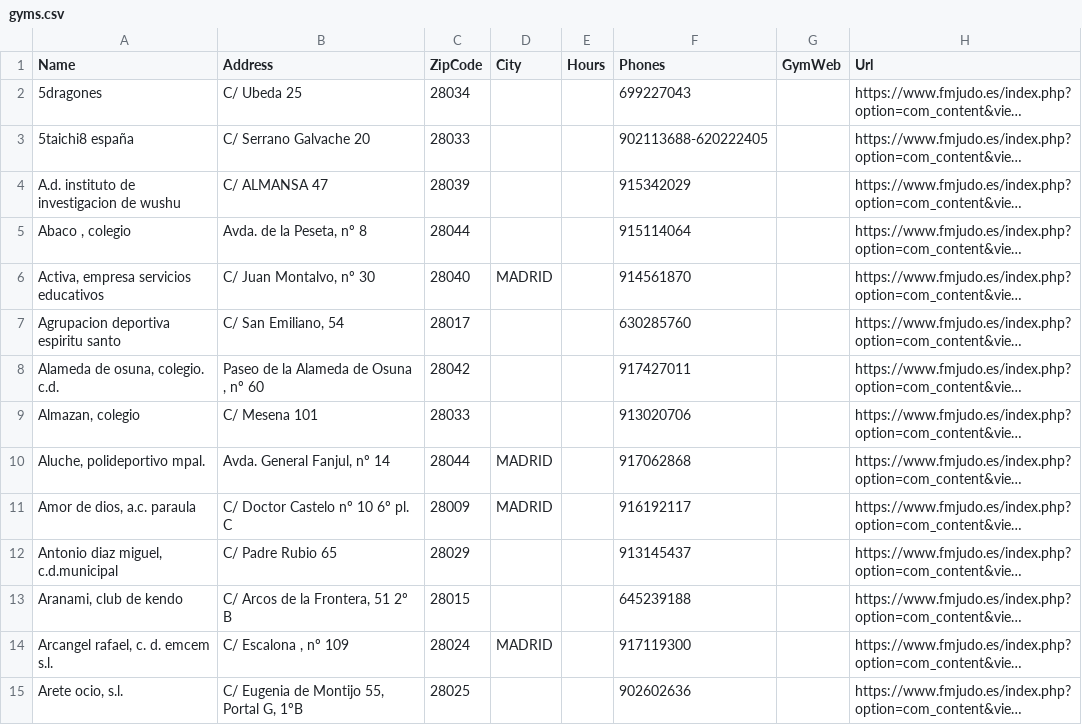
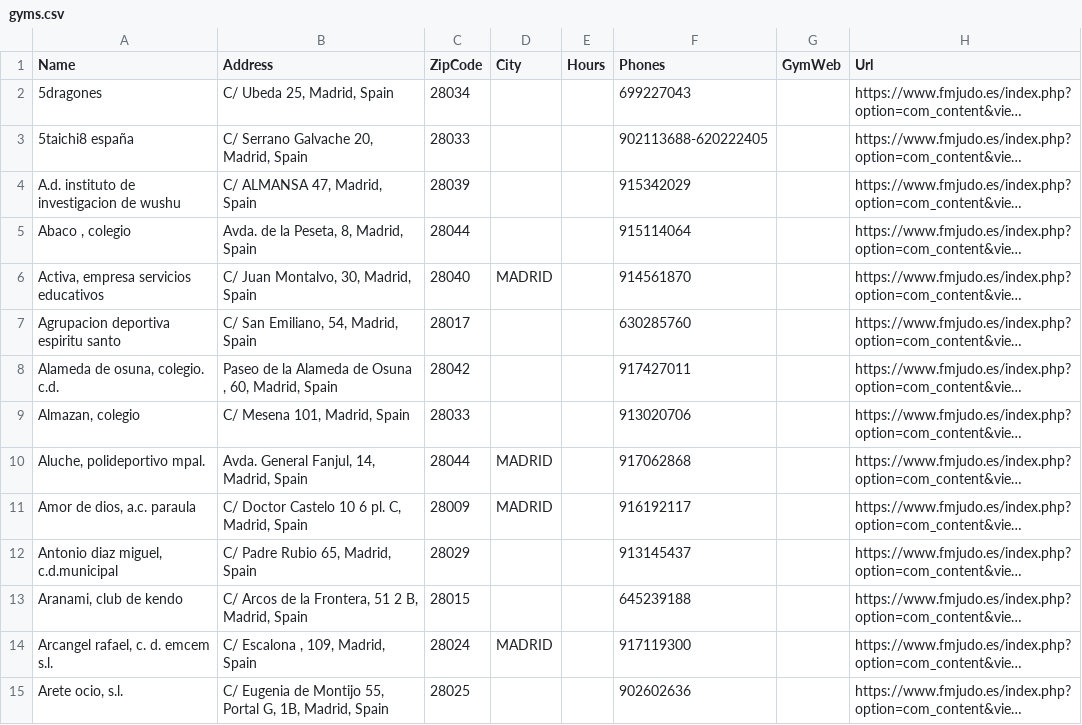
Before and after one commit to juanlu-sanz/JudoScrapper, a CSV file: gyms.csv, drawn as a sheet; only a part is shown; long unchanged cells end in …; the diff covers the shown part only; the diff names each change by its address in the sheet, - before the commit and + after, or states it on an @@ line.

```diff
--- a/gyms.csv
+++ b/gyms.csv
-B2 (Address): C/ Ubeda 25
+B2 (Address): C/ Ubeda 25, Madrid, Spain
-B3 (Address): C/ Serrano Galvache 20
+B3 (Address): C/ Serrano Galvache 20, Madrid, Spain
-B4 (Address): C/ ALMANSA 47
+B4 (Address): C/ ALMANSA 47, Madrid, Spain
-B5 (Address): Avda. de la Peseta, nº 8
+B5 (Address): Avda. de la Peseta, 8, Madrid, Spain
-B6 (Address): C/ Juan Montalvo, nº 30
+B6 (Address): C/ Juan Montalvo, 30, Madrid, Spain
-B7 (Address): C/ San Emiliano, 54
+B7 (Address): C/ San Emiliano, 54, Madrid, Spain
-B8 (Address): Paseo de la Alameda de Osuna , nº 60
+B8 (Address): Paseo de la Alameda de Osuna , 60, Madrid, Spain
-B9 (Address): C/ Mesena 101
+B9 (Address): C/ Mesena 101, Madrid, Spain
-B10 (Address): Avda. General Fanjul, nº 14
+B10 (Address): Avda. General Fanjul, 14, Madrid, Spain
-B11 (Address): C/ Doctor Castelo nº 10 6º pl. C
+B11 (Address): C/ Doctor Castelo 10 6 pl. C, Madrid, Spain
-B12 (Address): C/ Padre Rubio 65
+B12 (Address): C/ Padre Rubio 65, Madrid, Spain
-B13 (Address): C/ Arcos de la Frontera, 51 2º B
+B13 (Address): C/ Arcos de la Frontera, 51 2 B, Madrid, Spain
-B14 (Address): C/ Escalona , nº 109
+B14 (Address): C/ Escalona , 109, Madrid, Spain
-B15 (Address): …Portal G, 1ºB
+B15 (Address): …Portal G, 1B, Madrid, Spain
```
Also changed, not shown: 157 edited cells elsewhere in this file, 2 other files.
